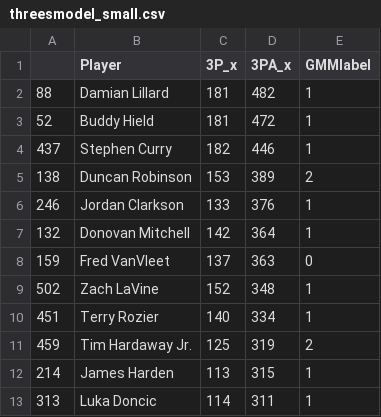
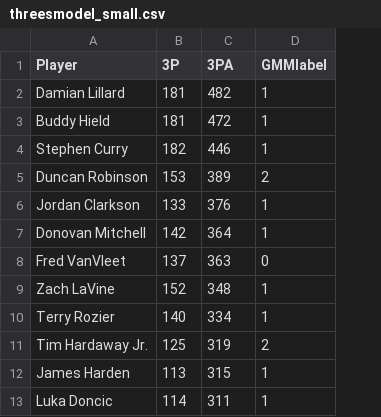
Before and after one commit to yaobviously/PyMC3threes, a CSV file: threesmodel_small.csv, drawn as a sheet; only a part is shown; removed rows and columns are numbered as before the commit, all else as after; the diff names each change by its address in the sheet, - before the commit and + after, or states it on an @@ line.

Commit message:
Add files via upload

```diff
--- a/threesmodel_small.csv
+++ b/threesmodel_small.csv
-column A, rows 2-13: 88 | 52 | 437 | 138 | 246 | 132 | 159 | 502 | 451 | 459 | 214 | 313
-B1: 3P_x
+B1: 3P
-C1: 3PA_x
+C1: 3PA
```
